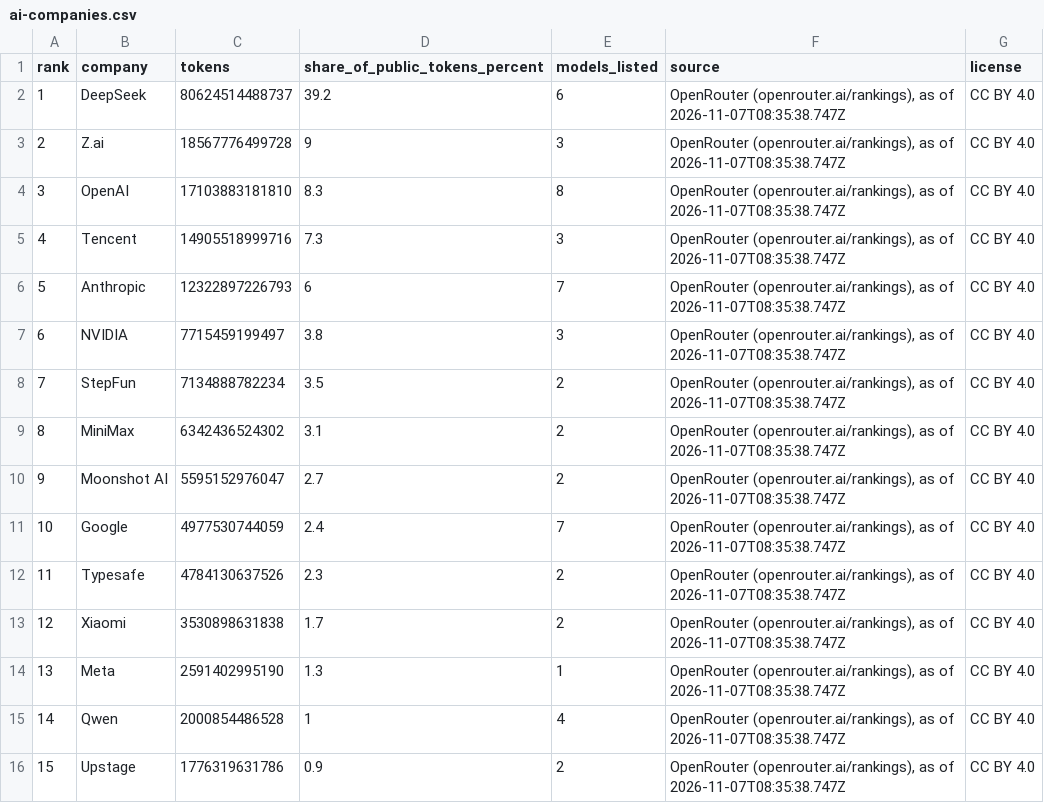
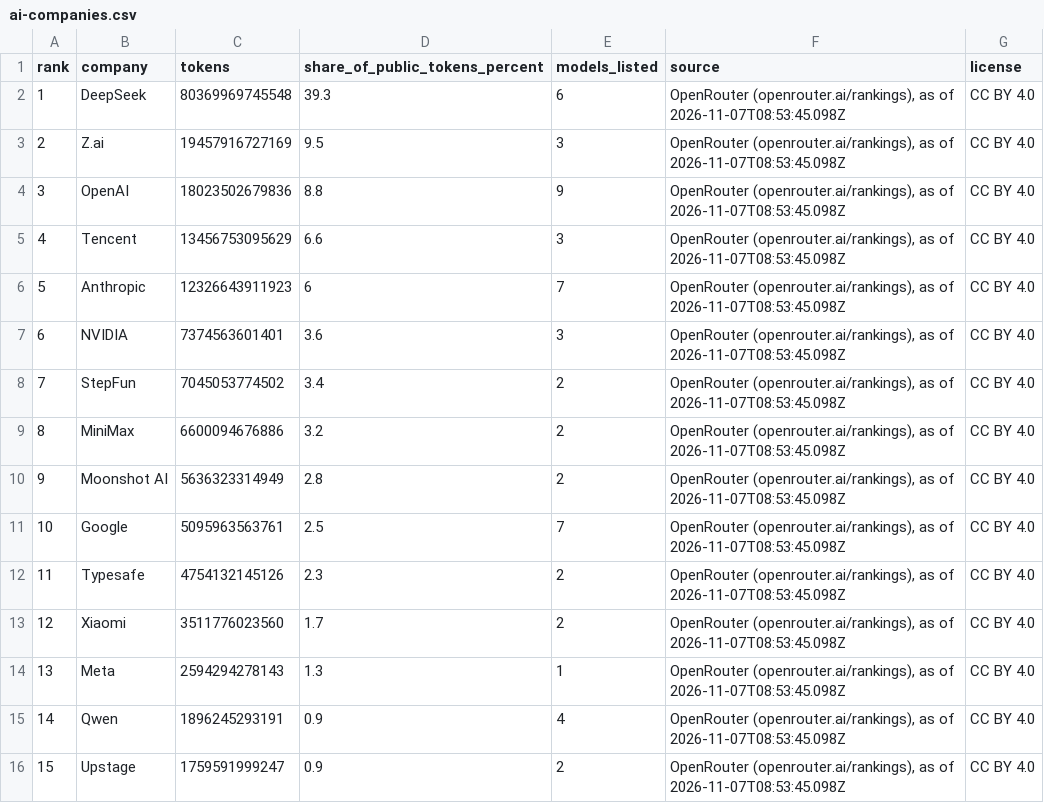
Before and after one commit to mantoufan/cvcm, a CSV file: public/rankings/ai-companies.csv, drawn as a sheet.

```diff
--- a/public/rankings/ai-companies.csv
+++ b/public/rankings/ai-companies.csv
@@ -1,16 +1,16 @@
 rank,company,tokens,share_of_public_tokens_percent,models_listed,source,license
-1,DeepSeek,80624514488737,39.2,6,"OpenRouter (openrouter.ai/rankings), as of 2026-11-07T08:35:38.747Z",CC BY 4.0
-2,Z.ai,18567776499728,9,3,"OpenRouter (openrouter.ai/rankings), as of 2026-11-07T08:35:38.747Z",CC BY 4.0
-3,OpenAI,17103883181810,8.3,8,"OpenRouter (openrouter.ai/rankings), as of 2026-11-07T08:35:38.747Z",CC BY 4.0
-4,Tencent,14905518999716,7.3,3,"OpenRouter (openrouter.ai/rankings), as of 2026-11-07T08:35:38.747Z",CC BY 4.0
-5,Anthropic,12322897226793,6,7,"OpenRouter (openrouter.ai/rankings), as of 2026-11-07T08:35:38.747Z",CC BY 4.0
-6,NVIDIA,7715459199497,3.8,3,"OpenRouter (openrouter.ai/rankings), as of 2026-11-07T08:35:38.747Z",CC BY 4.0
-7,StepFun,7134888782234,3.5,2,"OpenRouter (openrouter.ai/rankings), as of 2026-11-07T08:35:38.747Z",CC BY 4.0
-8,MiniMax,6342436524302,3.1,2,"OpenRouter (openrouter.ai/rankings), as of 2026-11-07T08:35:38.747Z",CC BY 4.0
-9,Moonshot AI,5595152976047,2.7,2,"OpenRouter (openrouter.ai/rankings), as of 2026-11-07T08:35:38.747Z",CC BY 4.0
-10,Google,4977530744059,2.4,7,"OpenRouter (openrouter.ai/rankings), as of 2026-11-07T08:35:38.747Z",CC BY 4.0
-11,Typesafe,4784130637526,2.3,2,"OpenRouter (openrouter.ai/rankings), as of 2026-11-07T08:35:38.747Z",CC BY 4.0
-12,Xiaomi,3530898631838,1.7,2,"OpenRouter (openrouter.ai/rankings), as of 2026-11-07T08:35:38.747Z",CC BY 4.0
-13,Meta,2591402995190,1.3,1,"OpenRouter (openrouter.ai/rankings), as of 2026-11-07T08:35:38.747Z",CC BY 4.0
-14,Qwen,2000854486528,1,4,"OpenRouter (openrouter.ai/rankings), as of 2026-11-07T08:35:38.747Z",CC BY 4.0
-15,Upstage,1776319631786,0.9,2,"OpenRouter (openrouter.ai/rankings), as of 2026-11-07T08:35:38.747Z",CC BY 4.0
+1,DeepSeek,80369969745548,39.3,6,"OpenRouter (openrouter.ai/rankings), as of 2026-11-07T08:53:45.098Z",CC BY 4.0
+2,Z.ai,19457916727169,9.5,3,"OpenRouter (openrouter.ai/rankings), as of 2026-11-07T08:53:45.098Z",CC BY 4.0
+3,OpenAI,18023502679836,8.8,9,"OpenRouter (openrouter.ai/rankings), as of 2026-11-07T08:53:45.098Z",CC BY 4.0
+4,Tencent,13456753095629,6.6,3,"OpenRouter (openrouter.ai/rankings), as of 2026-11-07T08:53:45.098Z",CC BY 4.0
+5,Anthropic,12326643911923,6,7,"OpenRouter (openrouter.ai/rankings), as of 2026-11-07T08:53:45.098Z",CC BY 4.0
+6,NVIDIA,7374563601401,3.6,3,"OpenRouter (openrouter.ai/rankings), as of 2026-11-07T08:53:45.098Z",CC BY 4.0
+7,StepFun,7045053774502,3.4,2,"OpenRouter (openrouter.ai/rankings), as of 2026-11-07T08:53:45.098Z",CC BY 4.0
+8,MiniMax,6600094676886,3.2,2,"OpenRouter (openrouter.ai/rankings), as of 2026-11-07T08:53:45.098Z",CC BY 4.0
+9,Moonshot AI,5636323314949,2.8,2,"OpenRouter (openrouter.ai/rankings), as of 2026-11-07T08:53:45.098Z",CC BY 4.0
+10,Google,5095963563761,2.5,7,"OpenRouter (openrouter.ai/rankings), as of 2026-11-07T08:53:45.098Z",CC BY 4.0
+11,Typesafe,4754132145126,2.3,2,"OpenRouter (openrouter.ai/rankings), as of 2026-11-07T08:53:45.098Z",CC BY 4.0
+12,Xiaomi,3511776023560,1.7,2,"OpenRouter (openrouter.ai/rankings), as of 2026-11-07T08:53:45.098Z",CC BY 4.0
+13,Meta,2594294278143,1.3,1,"OpenRouter (openrouter.ai/rankings), as of 2026-11-07T08:53:45.098Z",CC BY 4.0
+14,Qwen,1896245293191,0.9,4,"OpenRouter (openrouter.ai/rankings), as of 2026-11-07T08:53:45.098Z",CC BY 4.0
+15,Upstage,1759591999247,0.9,2,"OpenRouter (openrouter.ai/rankings), as of 2026-11-07T08:53:45.098Z",CC BY 4.0
```
Also changed, not shown: public/rankings/ai-usage.csv, 5 other files.
